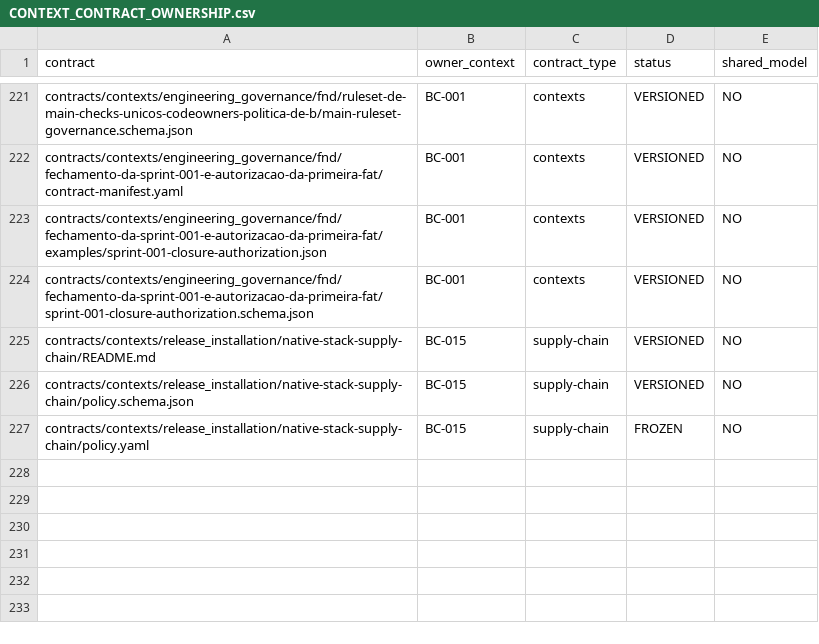
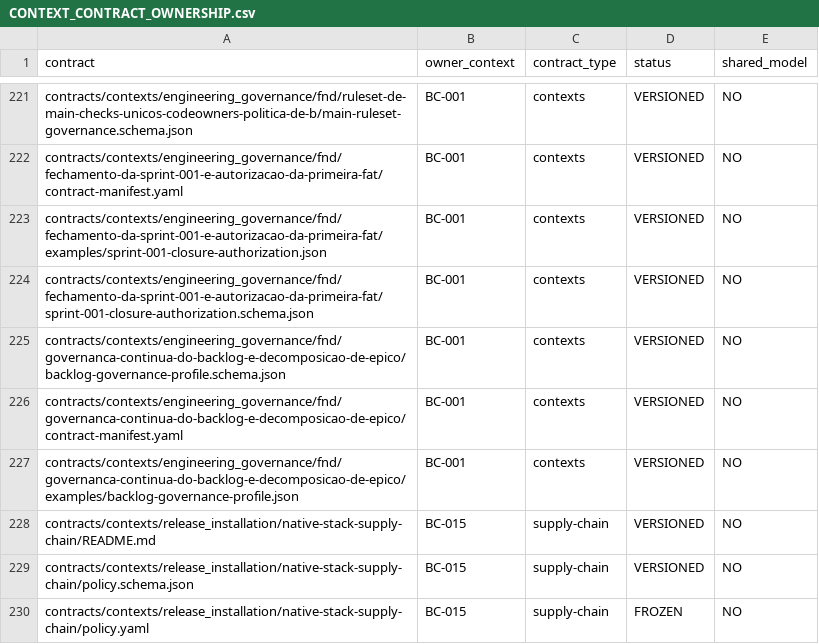
Before and after one commit to raphaelperrut/DSGeorref, a CSV file: contracts/contexts/CONTEXT_CONTRACT_OWNERSHIP.csv, drawn as a sheet; only a part is shown, gaps mark what is left out.

Commit message:
feat(governance): define EPIC-110 backlog contract

```diff
--- a/contracts/contexts/CONTEXT_CONTRACT_OWNERSHIP.csv
+++ b/contracts/contexts/CONTEXT_CONTRACT_OWNERSHIP.csv
@@ -224,2 +224,5 @@ contracts/contexts/engineering_governance/fnd/fechamento-da-sprint-001-e-autoriz
 contracts/contexts/engineering_governance/fnd/fechamento-da-sprint-001-e-autorizacao-da-primeira-fat/sprint-001-closure-authorization.schema.json,BC-001,contexts,VERSIONED,NO
+contracts/contexts/engineering_governance/fnd/governanca-continua-do-backlog-e-decomposicao-de-epico/backlog-governance-profile.schema.json,BC-001,contexts,VERSIONED,NO
+contracts/contexts/engineering_governance/fnd/governanca-continua-do-backlog-e-decomposicao-de-epico/contract-manifest.yaml,BC-001,contexts,VERSIONED,NO
+contracts/contexts/engineering_governance/fnd/governanca-continua-do-backlog-e-decomposicao-de-epico/examples/backlog-governance-profile.json,BC-001,contexts,VERSIONED,NO
 contracts/contexts/release_installation/native-stack-supply-chain/README.md,BC-015,supply-chain,VERSIONED,NO
```
Also changed, not shown: 7 other files.
